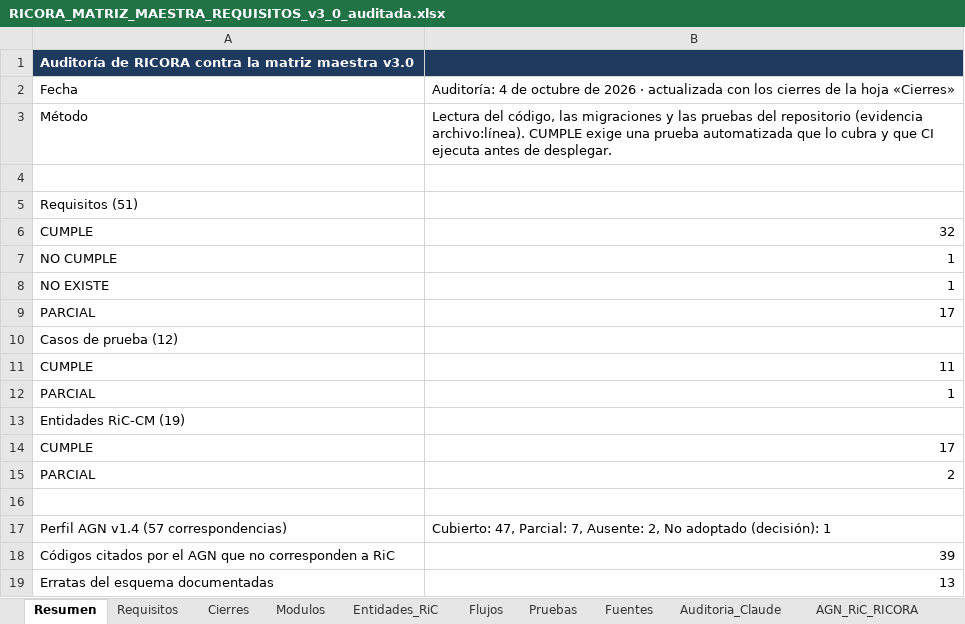
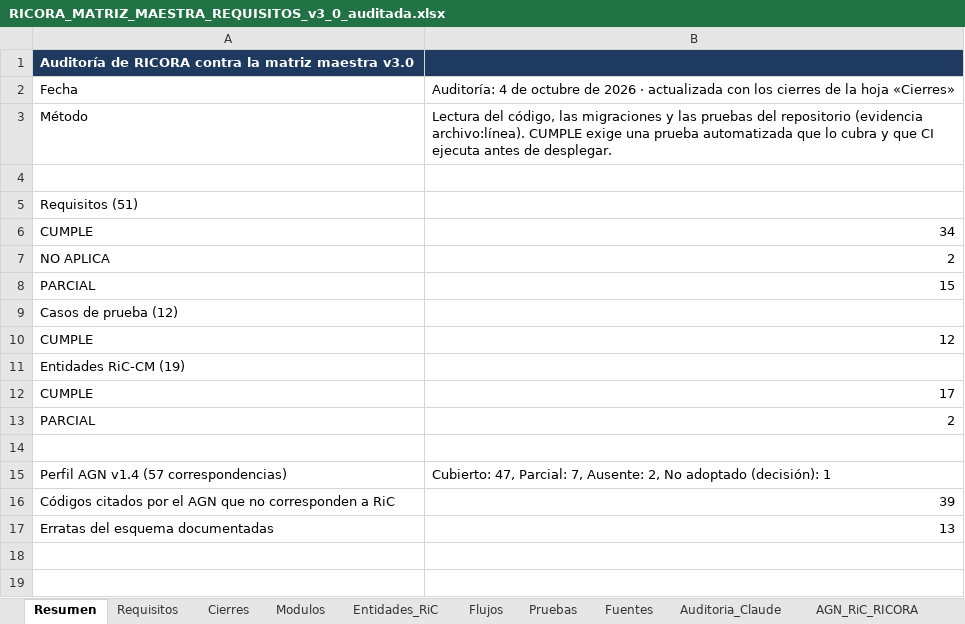
Before and after one commit to marlinmartinezcordoba-art/Tesis, an Excel workbook: documentacion/RICORA_MATRIZ_MAESTRA_REQUISITOS_v3_0_auditada.xlsx, sheet Resumen, drawn as a sheet; values as stored, in another font and other column widths than the file's, no borders; removed rows and columns are numbered as before the commit, all else as after; the diff names each change by its address in the sheet, - before the commit and + after, or states it on an @@ line.

```diff
--- a/documentacion/RICORA_MATRIZ_MAESTRA_REQUISITOS_v3_0_auditada.xlsx (sheet Resumen)
+++ b/documentacion/RICORA_MATRIZ_MAESTRA_REQUISITOS_v3_0_auditada.xlsx (sheet Resumen)
-B6: 32
+B6: 34
-row 7: NO CUMPLE | 1
-row 8: NO EXISTE | 1
+row 7: NO APLICA | 2
-B8: 17
+B8: 15
-B10: 11
+B10: 12
-row 12: PARCIAL | 1
```
Also changed, not shown: sheet Cierres, sheet Requisitos, sheet Auditoria_Claude, sheet Pruebas, 14 other files.
